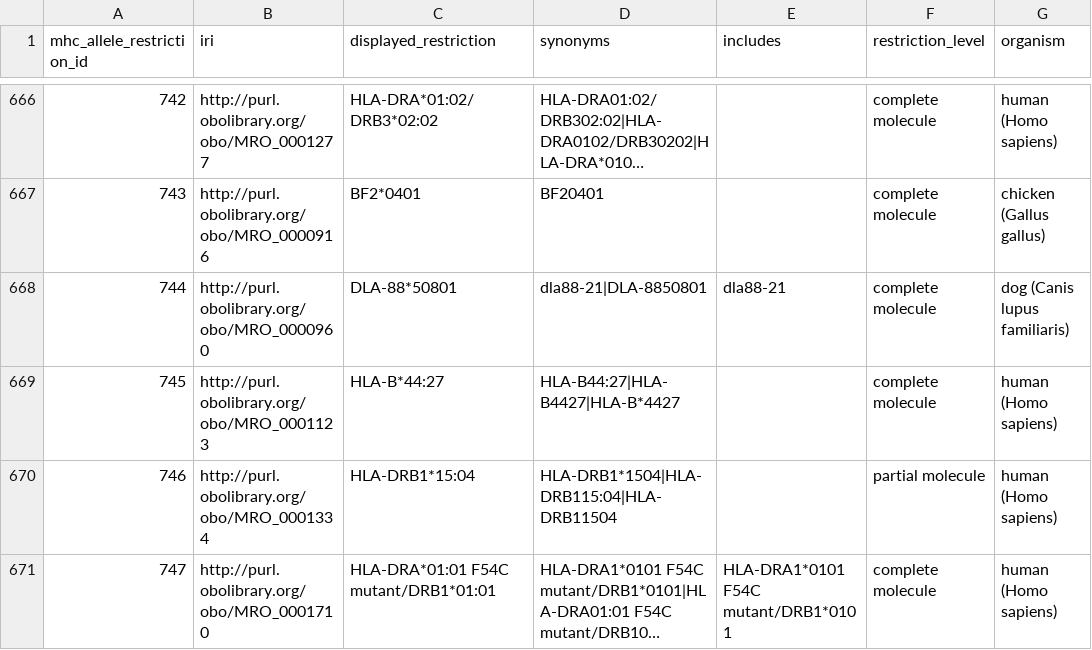
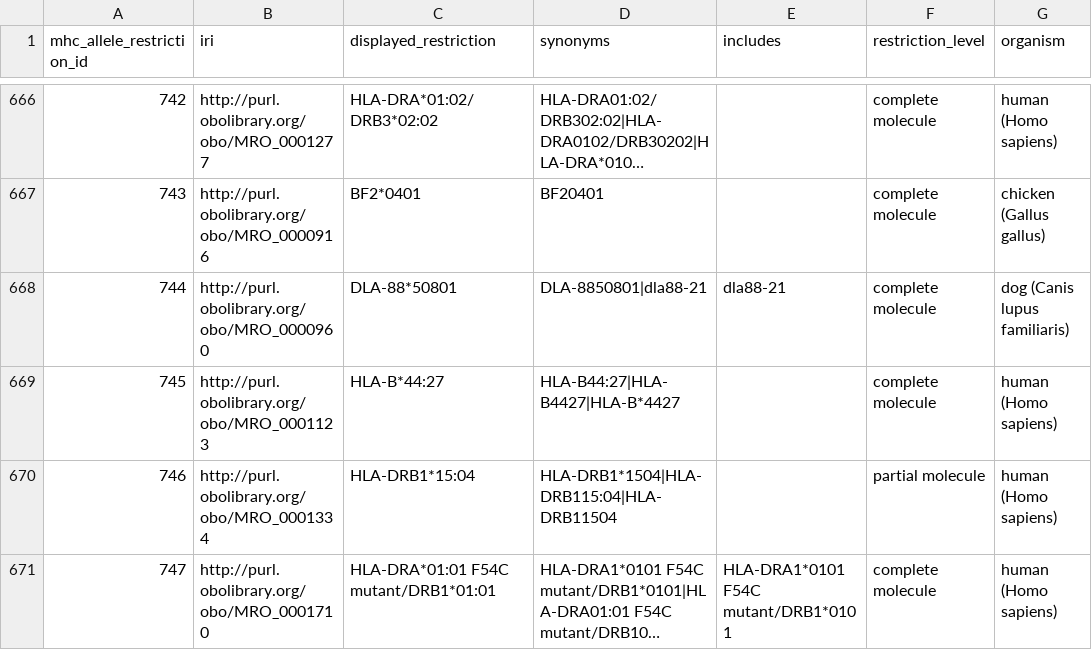
Before and after one commit to IEDB/MRO, a TSV file: iedb/mhc_allele_restriction.tsv, drawn as a sheet; only a part is shown, gaps mark what is left out; long unchanged cells end in …; the diff covers the shown part only; the diff names each change by its address in the sheet, - before the commit and + after, or states it on an @@ line.

```diff
--- a/iedb/mhc_allele_restriction.tsv
+++ b/iedb/mhc_allele_restriction.tsv
-D668 (synonyms): dla88-21|DLA-8850801
+D668 (synonyms): DLA-8850801|dla88-21
```
Also changed, not shown: 15 edited cells elsewhere in this file, iedb/ALLELE_FINDER_TREE.csv, 4 other files.
